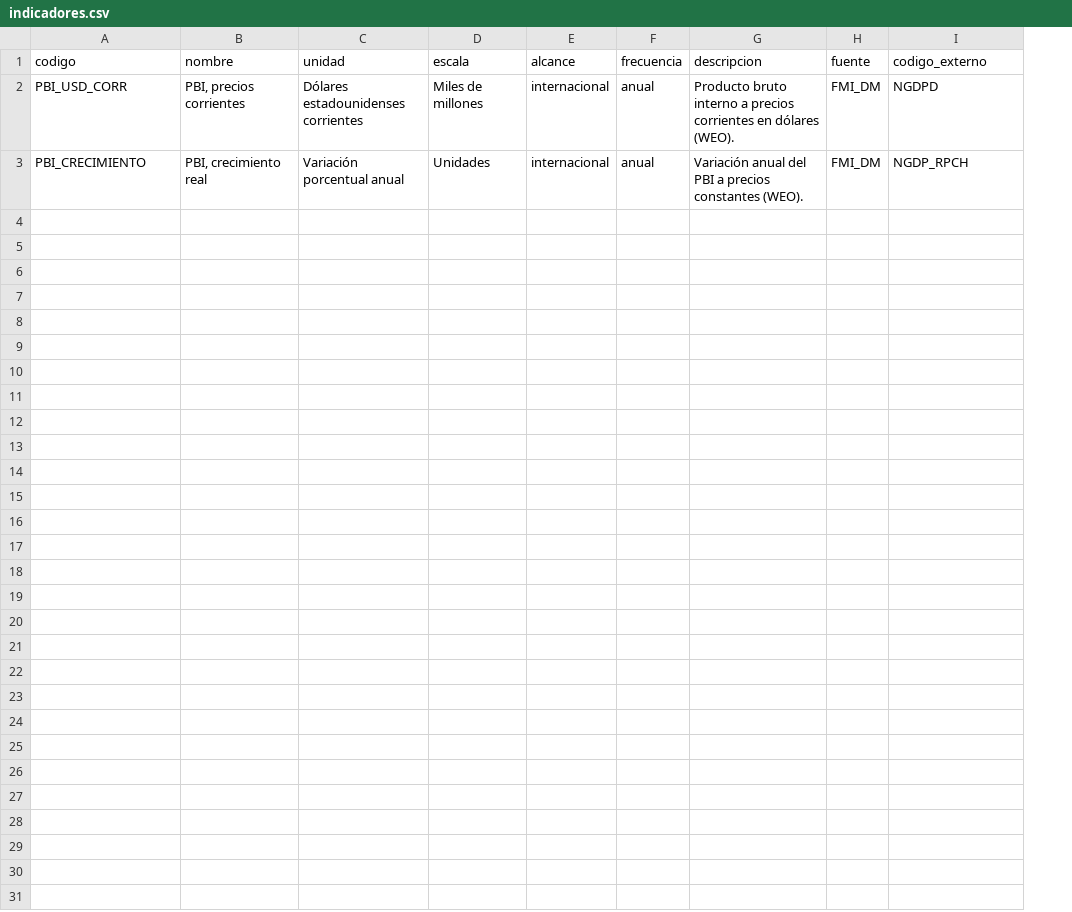
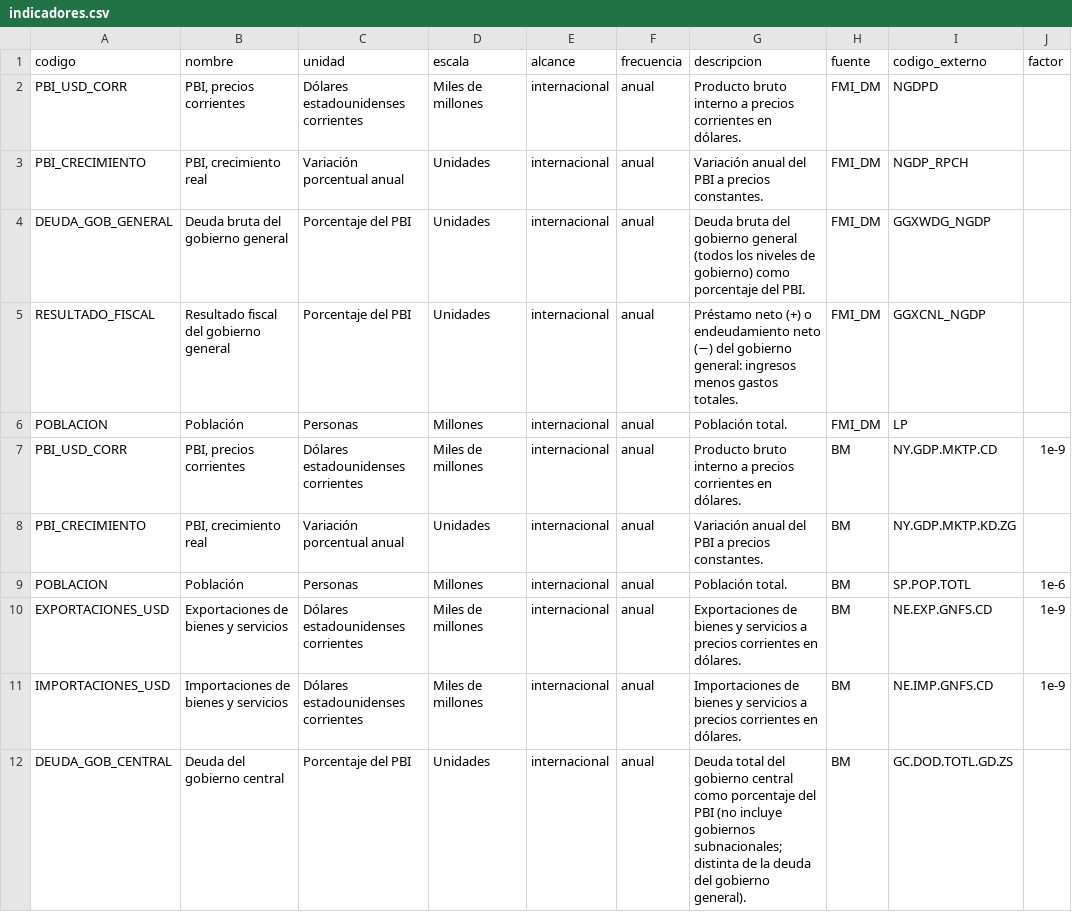
Before and after one commit to rubendario50/Extraccion-de-Datos-Economicos-, a CSV file: data/seed/indicadores.csv, drawn as a sheet; the diff names each change by its address in the sheet, - before the commit and + after, or states it on an @@ line.

```diff
--- a/data/seed/indicadores.csv
+++ b/data/seed/indicadores.csv
+column J (factor), empty
-G2 (descripcion): …corrientes en dólares (WEO).
+G2 (descripcion): …corrientes en dólares.
-G3 (descripcion): …a precios constantes (WEO).
+G3 (descripcion): …a precios constantes.
+row 4: DEUDA_GOB_GENERAL | Deuda bruta del gobierno general | Porcentaje del PBI | Unidades | internacional | anual | Deuda bruta del gobierno general (todos los niveles de gobierno) como porcentaje del PBI. | FMI_DM | GGXWDG_NGDP
+row 5: RESULTADO_FISCAL | Resultado fiscal del gobierno general | Porcentaje del PBI | Unidades | internacional | anual | Préstamo neto (+) o endeudamiento neto (−) del gobierno general: ingresos menos gastos totales. | FMI_DM | GGXCNL_NGDP
+row 6: POBLACION | Población | Personas | Millones | internacional | anual | Población total. | FMI_DM | LP
+row 7: PBI_USD_CORR | PBI, precios corrientes | Dólares estadounidenses corrientes | Miles de millones | internacional | anual | Producto bruto interno a precios corrientes en dólares. | BM | NY.GDP.MKTP.CD | 1e-9
+row 8: PBI_CRECIMIENTO | PBI, crecimiento real | Variación porcentual anual | Unidades | internacional | anual | Variación anual del PBI a precios constantes. | BM | NY.GDP.MKTP.KD.ZG
+row 9: POBLACION | Población | Personas | Millones | internacional | anual | Población total. | BM | SP.POP.TOTL | 1e-6
+row 10: EXPORTACIONES_USD | Exportaciones de bienes y servicios | Dólares estadounidenses corrientes | Miles de millones | internacional | anual | Exportaciones de bienes y servicios a precios corrientes en dólares. | BM | NE.EXP.GNFS.CD | 1e-9
+row 11: IMPORTACIONES_USD | Importaciones de bienes y servicios | Dólares estadounidenses corrientes | Miles de millones | internacional | anual | Importaciones de bienes y servicios a precios corrientes en dólares. | BM | NE.IMP.GNFS.CD | 1e-9
+row 12: DEUDA_GOB_CENTRAL | Deuda del gobierno central | Porcentaje del PBI | Unidades | internacional | anual | Deuda total del gobierno central como porcentaje del PBI (no incluye gobiernos subnacionales; distinta de la deuda del gobierno general). | BM | GC.DOD.TOTL.GD.ZS
```
Also changed, not shown: data/seed/paises.csv, 35 other files.
